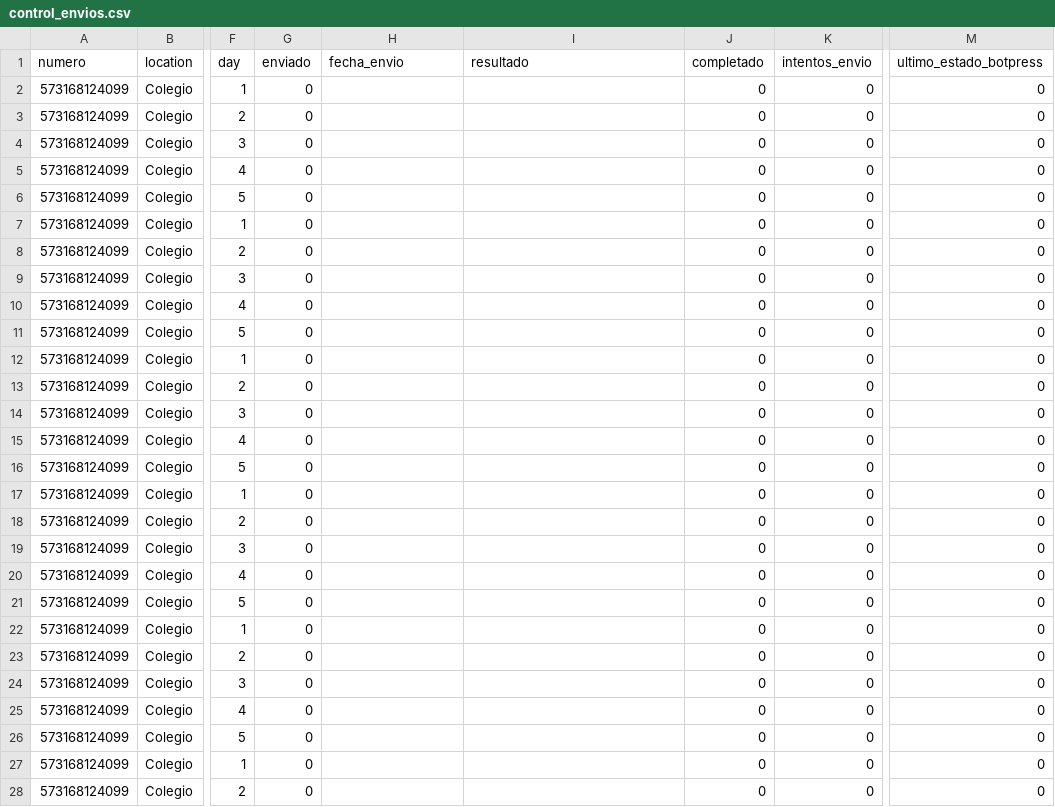
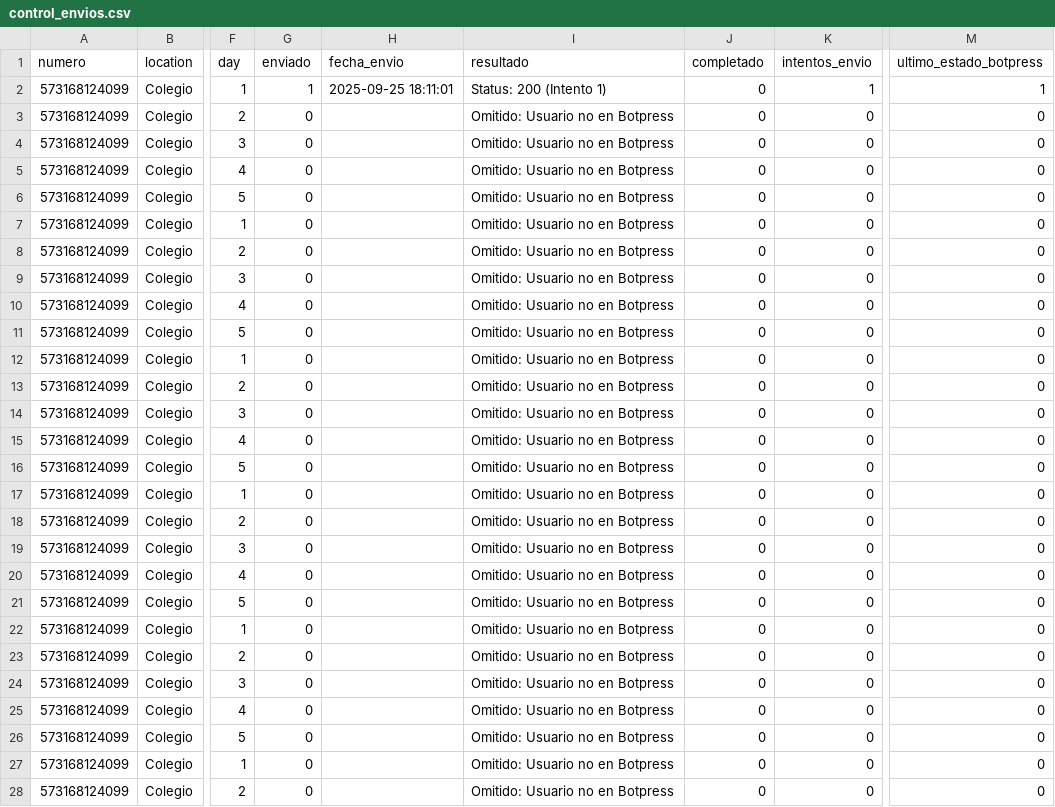
Before and after one commit to Rodato/AMA-Bot_automation, a CSV file: control_envios.csv, drawn as a sheet; only a part is shown, gaps mark what is left out; the diff covers the shown part only; the diff names each change by its address in the sheet, - before the commit and + after, or states it on an @@ line.

```diff
--- a/control_envios.csv
+++ b/control_envios.csv
-G2 (enviado): 0
+G2 (enviado): 1
-H2 (fecha_envio): (empty)
+H2 (fecha_envio): 2025-09-25 18:11:01
-I2 (resultado): (empty)
+I2 (resultado): Status: 200 (Intento 1)
-K2 (intentos_envio): 0
+K2 (intentos_envio): 1
-M2 (ultimo_estado_botpress): 0
+M2 (ultimo_estado_botpress): 1
-I3:I28 (resultado): (empty)
+I3:I28 (resultado): Omitido: Usuario no en Botpress
```
Also changed, not shown: 36 edited cells elsewhere in this file, 1 other file.
